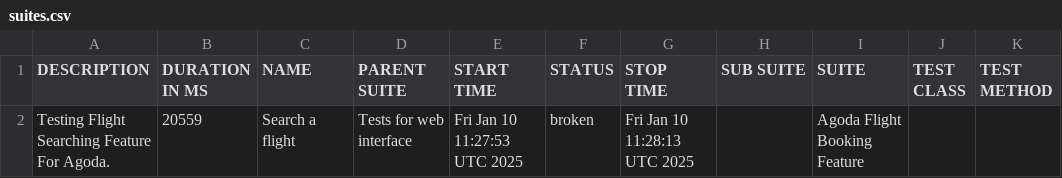
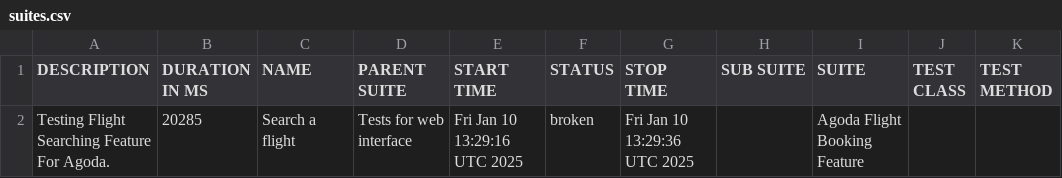
Before and after one commit to usama-arbisoft1/agoda-reports, a CSV file: data/suites.csv, drawn as a sheet.

```diff
--- a/data/suites.csv
+++ b/data/suites.csv
@@ -1,2 +1,2 @@
 "DESCRIPTION","DURATION IN MS","NAME","PARENT SUITE","START TIME","STATUS","STOP TIME","SUB SUITE","SUITE","TEST CLASS","TEST METHOD"
-"Testing Flight Searching Feature For Agoda.","20559","Search a flight","Tests for web interface","Fri Jan 10 11:27:53 UTC 2025","broken","Fri Jan 10 11:28:13 UTC 2025","","Agoda Flight Booking Feature","",""
+"Testing Flight Searching Feature For Agoda.","20285","Search a flight","Tests for web interface","Fri Jan 10 13:29:16 UTC 2025","broken","Fri Jan 10 13:29:36 UTC 2025","","Agoda Flight Booking Feature","",""
```
Also changed, not shown: 48 other files.
